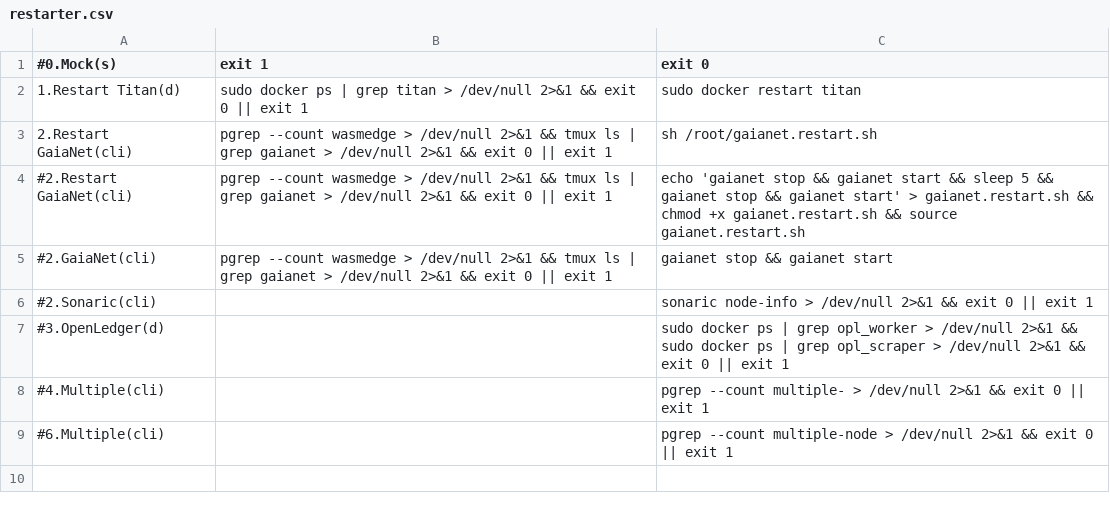
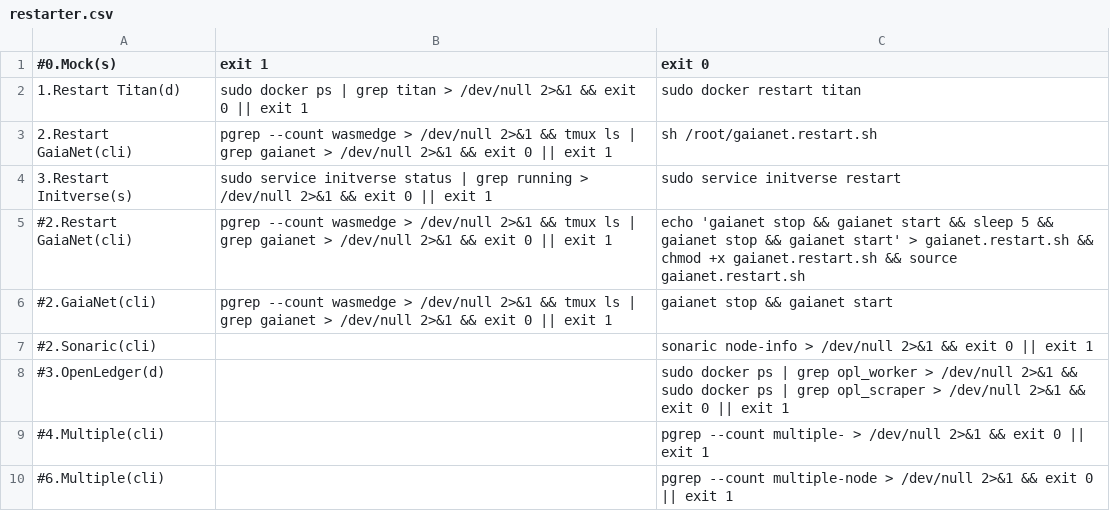
Before and after one commit to repchinskiy/restarter, a CSV file: restarter.csv, drawn as a sheet; the diff names each change by its address in the sheet, - before the commit and + after, or states it on an @@ line.

Commit message:
Add files via upload

```diff
--- a/restarter.csv
+++ b/restarter.csv
+row 4: 3.Restart Initverse(s) | sudo service initverse status | grep running > /dev/null 2>&1 && exit 0 || exit 1 | sudo service initverse restart
```
